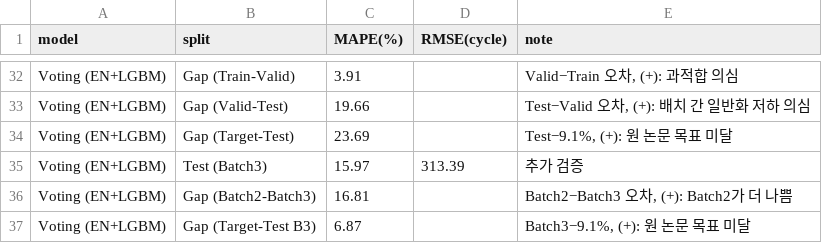
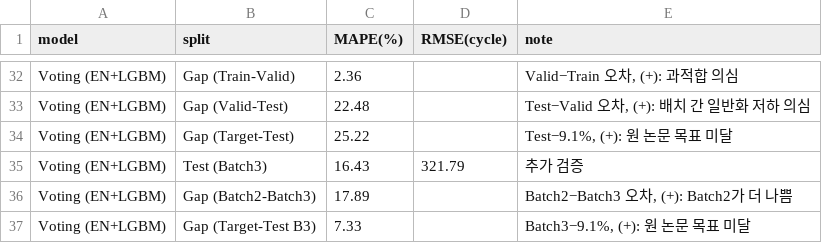
Before and after one commit to insidesight0921-stack/ess-battery-life-prediction, a CSV file: results/model_performance_all.csv, drawn as a sheet; only a part is shown, gaps mark what is left out; the diff covers the shown part only; the diff names each change by its address in the sheet, - before the commit and + after, or states it on an @@ line.

```diff
--- a/results/model_performance_all.csv
+++ b/results/model_performance_all.csv
-C32 (MAPE(%)): 3.91
+C32 (MAPE(%)): 2.36
-C33 (MAPE(%)): 19.66
+C33 (MAPE(%)): 22.48
-C34 (MAPE(%)): 23.69
+C34 (MAPE(%)): 25.22
-C35 (MAPE(%)): 15.97
+C35 (MAPE(%)): 16.43
-D35 (RMSE(cycle)): 313.39
+D35 (RMSE(cycle)): 321.79
-C36 (MAPE(%)): 16.81
+C36 (MAPE(%)): 17.89
-C37 (MAPE(%)): 6.87
+C37 (MAPE(%)): 7.33
```
Also changed, not shown: 32 edited cells elsewhere in this file, results/diag_feature_dependence.csv, results/model_selection_repeated_holdout.csv, 32 other files.
